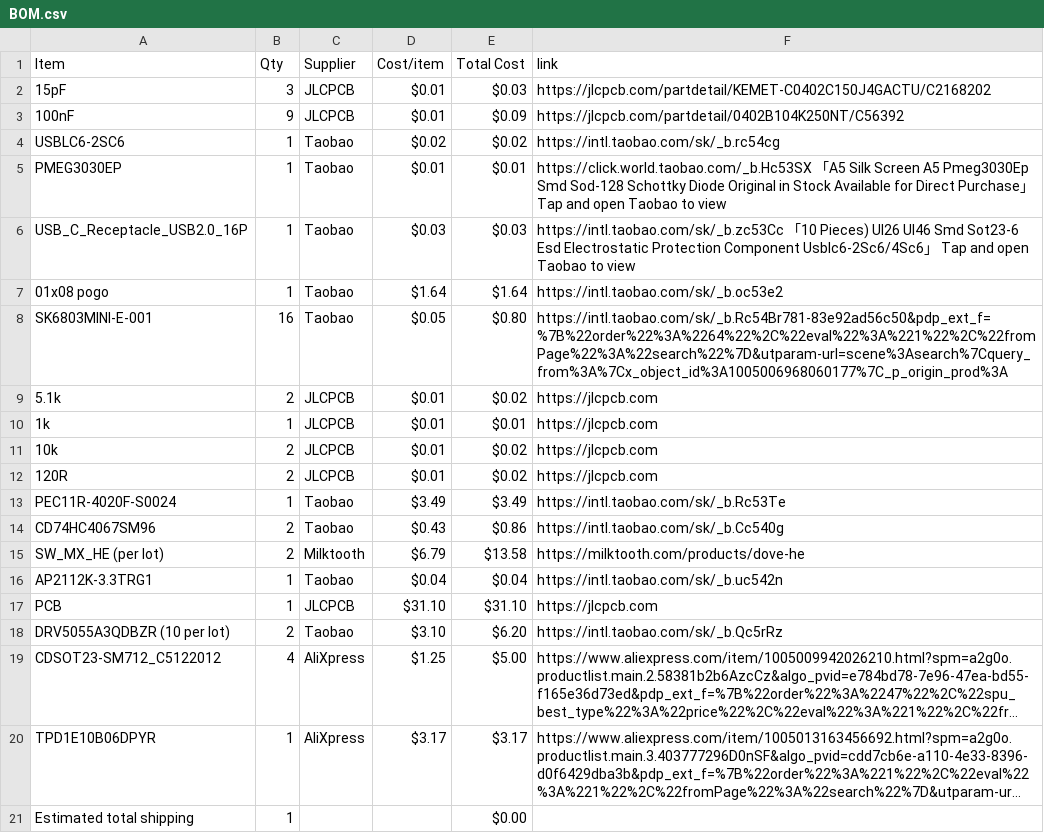
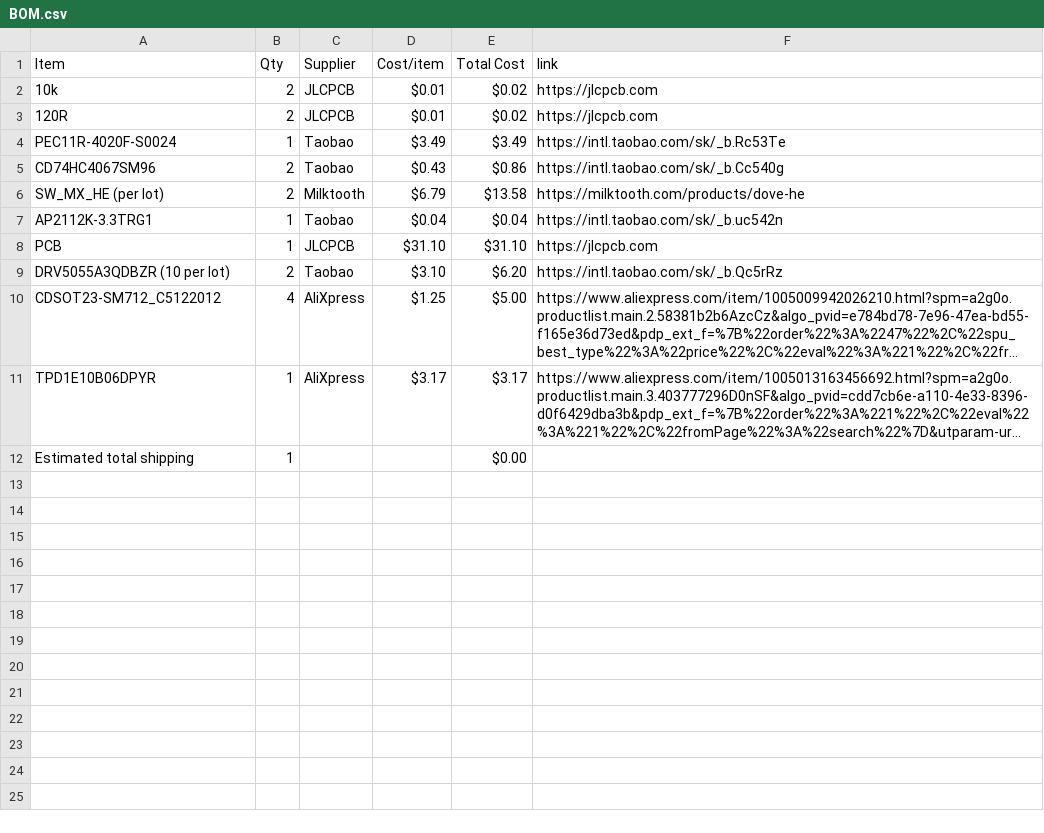
Before and after one commit to thephantom8768/Phantom-Macro-Mk.1-Series, a CSV file: BOM.csv, drawn as a sheet; long unchanged cells end in …; the diff names each change by its address in the sheet, - before the commit and + after, or states it on an @@ line.

Commit message:
Sync Phantom Macro Mk.1 from Half Life

```diff
--- a/BOM.csv
+++ b/BOM.csv
-row 2: 15pF | 3 | JLCPCB | $0.01 | $0.03 | https://jlcpcb.com/partdetail/KEMET-C0402C150J4GACTU/C2168202
-row 3: 100nF | 9 | JLCPCB | $0.01 | $0.09 | https://jlcpcb.com/partdetail/0402B104K250NT/C56392
-row 4: USBLC6-2SC6 | 1 | Taobao | $0.02 | $0.02 | https://intl.taobao.com/sk/_b.rc54cg
-row 5: PMEG3030EP | 1 | Taobao | $0.01 | $0.01 | https://click.world.taobao.com/_b.Hc53SX 「A5 Silk Screen A5 Pmeg3030Ep Smd Sod-128 Schottky Diode Original in Stock Available for Direct Purchase」 Tap and open Taobao to view
-row 6: USB_C_Receptacle_USB2.0_16P | 1 | Taobao | $0.03 | $0.03 | https://intl.taobao.com/sk/_b.zc53Cc 「10 Pieces) Ul26 Ul46 Smd Sot23-6 Esd Electrostatic Protection Component Usblc6-2Sc6/4Sc6」 Tap and open Taobao to view
-row 7: 01x08 pogo | 1 | Taobao | $1.64 | $1.64 | https://intl.taobao.com/sk/_b.oc53e2
-row 8: SK6803MINI-E-001 | 16 | Taobao | $0.05 | $0.80 | https://intl.taobao.com/sk/_b.Rc54Br781-83e92ad56c50&pdp_ext_f=%7B%22order%22%3A%2264%22%2C%22eval%22%3A%221%22%2C%22fromPage%22%3A%22search%22%7D&utparam-url=scene%3Asearch%7Cquery_from%3A%7Cx_object_id%3A1005006968060177%7C_p_origin_prod%3A
-row 9: 5.1k | 2 | JLCPCB | $0.01 | $0.02 | https://jlcpcb.com
-row 10: 1k | 1 | JLCPCB | $0.01 | $0.01 | https://jlcpcb.com
```
